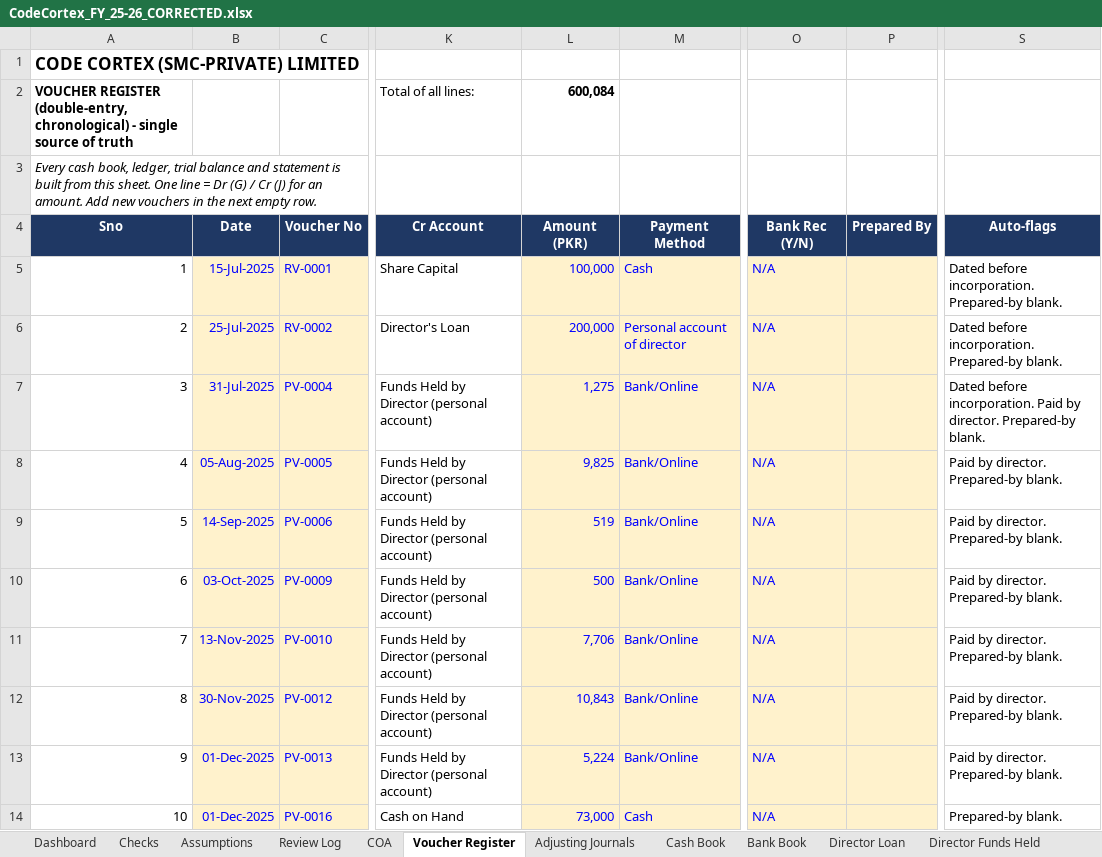
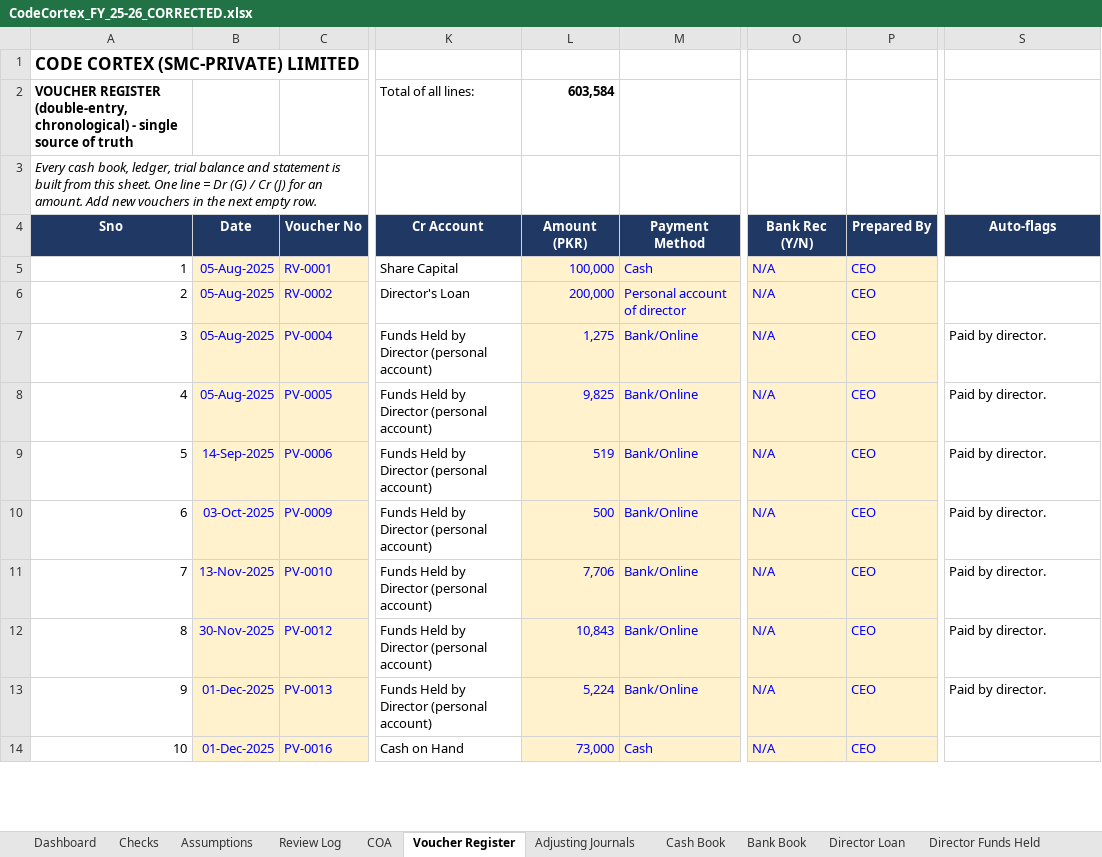
Before and after one commit to CodeCortexDigital/com, an Excel workbook: CodeCortex_FY_25-26_CORRECTED.xlsx, sheet Voucher Register, drawn as a sheet; only a part is shown, gaps mark what is left out; values as stored, in another font and other column widths than the file's, no borders; the diff covers the shown part only; the diff names each change by its address in the sheet, - before the commit and + after, or states it on an @@ line.

```diff
--- a/CodeCortex_FY_25-26_CORRECTED.xlsx (sheet Voucher Register)
+++ b/CodeCortex_FY_25-26_CORRECTED.xlsx (sheet Voucher Register)
-L2 (Amount (PKR)): 600,084
+L2 (Amount (PKR)): 603,584
-B5 (Date): 15-Jul-2025
+B5 (Date): 05-Aug-2025
-P5:P14 (Prepared By): (empty)
+P5:P14 (Prepared By): CEO
-S5:S6 (Auto-flags): Dated before incorporation. Prepared-by blank.
+S5:S6 (Auto-flags): (empty)
-B6 (Date): 25-Jul-2025
+B6 (Date): 05-Aug-2025
-B7 (Date): 31-Jul-2025
+B7 (Date): 05-Aug-2025
-S7 (Auto-flags): Dated before incorporation. Paid by director. Prepared-by blank.
+S7 (Auto-flags): Paid by director.
-S8:S13 (Auto-flags): Paid by director. Prepared-by blank.
+S8:S13 (Auto-flags): Paid by director.
-S14 (Auto-flags): Prepared-by blank.
+S14 (Auto-flags): (empty)
```
Also changed, not shown: 6 added rows, 42 edited cells and row numbers in column A elsewhere in this sheet, sheet Cash Book, sheet Director Funds Held, sheet Checks, sheet Trial Balance, sheet Bank Book, sheet Assumptions, 7 more sheets, formulas that keep their value.
